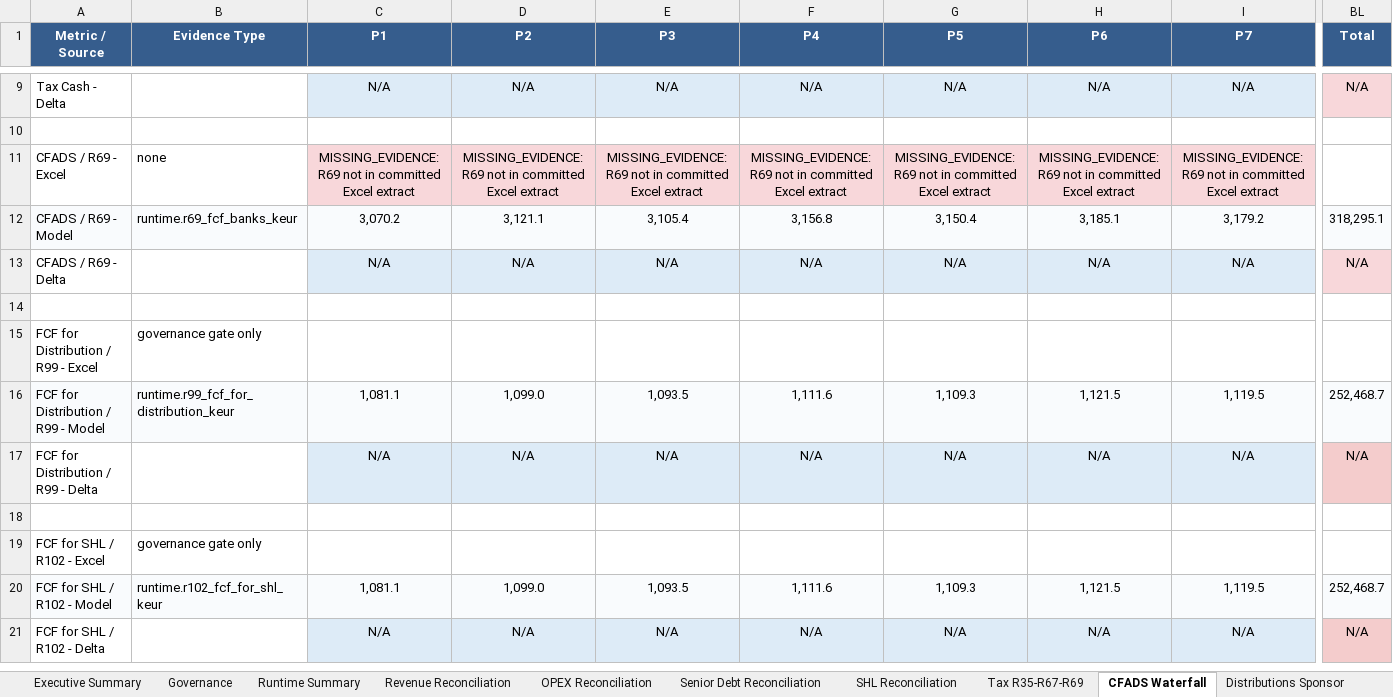
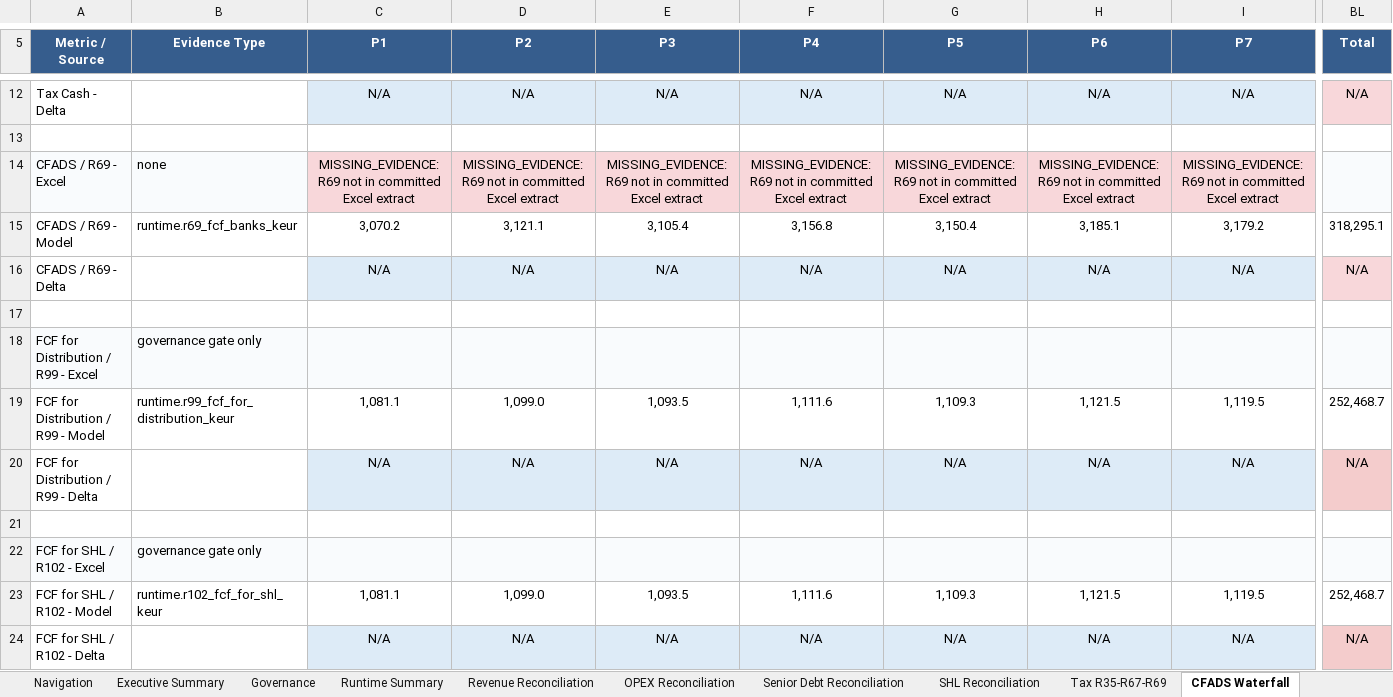
Before and after one commit to xofisamba/Finco1, an Excel workbook: reports/phase10_calibration_reconciliation_pack.xlsx, sheet CFADS Waterfall, drawn as a sheet; only a part is shown, gaps mark what is left out; values as stored, in another font and other column widths than the file's, no borders; addresses are those after the commit; the diff covers the shown part only; the diff names each change by its address in the sheet, - before the commit and + after, or states it on an @@ line.

Commit message:
Phase 10: review pack polish and lender navigation

```diff
--- a/reports/phase10_calibration_reconciliation_pack.xlsx (sheet CFADS Waterfall)
+++ b/reports/phase10_calibration_reconciliation_pack.xlsx (sheet CFADS Waterfall)
+sheet tab: Navigation
-A14:B14 fill: none
+A14:B14 fill: #F9FBFD
-BL14 fill: none
+BL14 fill: #F9FBFD
-A15:BL15 fill: #F9FBFD
+A15:BL15 fill: none
-A18:BL18 fill: none
+A18:BL18 fill: #F9FBFD
-A19:BL19 fill: #F9FBFD
+A19:BL19 fill: none
-A22:BL22 fill: none
+A22:BL22 fill: #F9FBFD
-A23:BL23 fill: #F9FBFD
+A23:BL23 fill: none
```
Also changed, not shown: 4 added rows, 1 removed row and cell formats elsewhere in this sheet, sheet Senior Debt Reconciliation, sheet Returns Reconciliation, sheet Distributions Sponsor, sheet Revenue Reconciliation, sheet OPEX Reconciliation, sheet Executive Summary, 8 more sheets, 8 other files.
